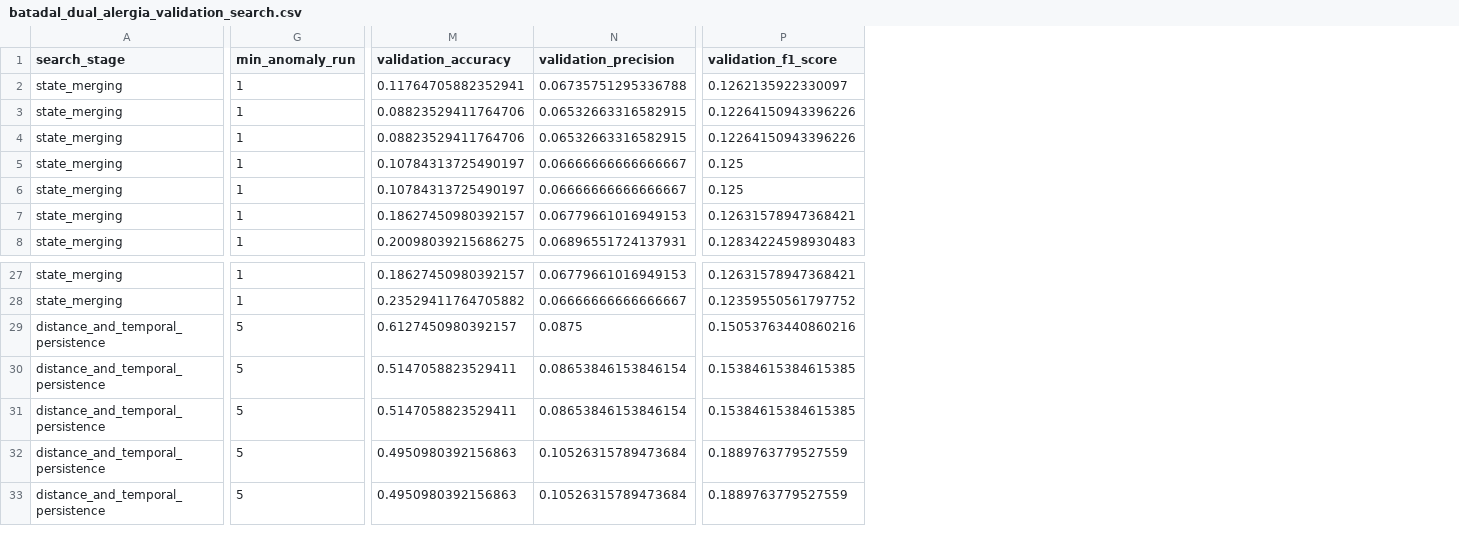
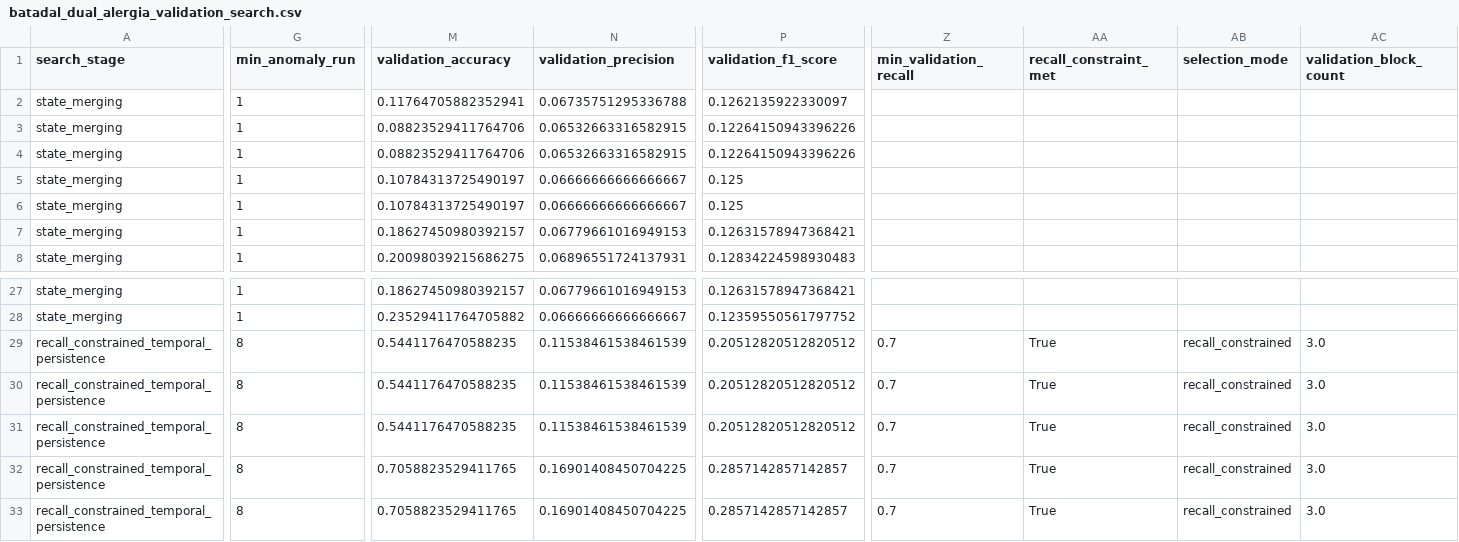
Before and after one commit to tayrubys/TimeSeries-Enhanced, a CSV file: results/outputs/batadal_dual_alergia_validation_search.csv, drawn as a sheet; only a part is shown, gaps mark what is left out; the diff covers the shown part only; the diff names each change by its address in the sheet, - before the commit and + after, or states it on an @@ line.

Commit message:
recall kısıtlı temporal persistence ile BATADAL iyileştirildi.

```diff
--- a/results/outputs/batadal_dual_alergia_validation_search.csv
+++ b/results/outputs/batadal_dual_alergia_validation_search.csv
+column Z (min_validation_recall), rows 29-33: all 0.7
+column AA (recall_constraint_met), rows 29-33: all True
+column AB (selection_mode), rows 29-33: all recall_constrained
+column AC (validation_block_count), rows 29-33: all 3.0
-A29:A33 (search_stage): distance_and_temporal_persistence
+A29:A33 (search_stage): recall_constrained_temporal_persistence
-G29:G33 (min_anomaly_run): 5
+G29:G33 (min_anomaly_run): 8
-M29 (validation_accuracy): 0.6127450980392157
+M29 (validation_accuracy): 0.5441176470588235
-N29 (validation_precision): 0.0875
+N29 (validation_precision): 0.11538461538461539
-P29 (validation_f1_score): 0.15053763440860216
+P29 (validation_f1_score): 0.20512820512820512
-M30:M31 (validation_accuracy): 0.5147058823529411
+M30:M31 (validation_accuracy): 0.5441176470588235
-N30:N31 (validation_precision): 0.08653846153846154
+N30:N31 (validation_precision): 0.11538461538461539
-P30:P31 (validation_f1_score): 0.15384615384615385
+P30:P31 (validation_f1_score): 0.20512820512820512
-M32:M33 (validation_accuracy): 0.4950980392156863
+M32:M33 (validation_accuracy): 0.7058823529411765
-N32:N33 (validation_precision): 0.10526315789473684
+N32:N33 (validation_precision): 0.16901408450704225
-P32:P33 (validation_f1_score): 0.1889763779527559
+P32:P33 (validation_f1_score): 0.2857142857142857
```
Also changed, not shown: 5 added columns and 12 edited cells elsewhere in this file, results/outputs/batadal_dual_alergia_state_merging_metrics.csv, 4 other files.
